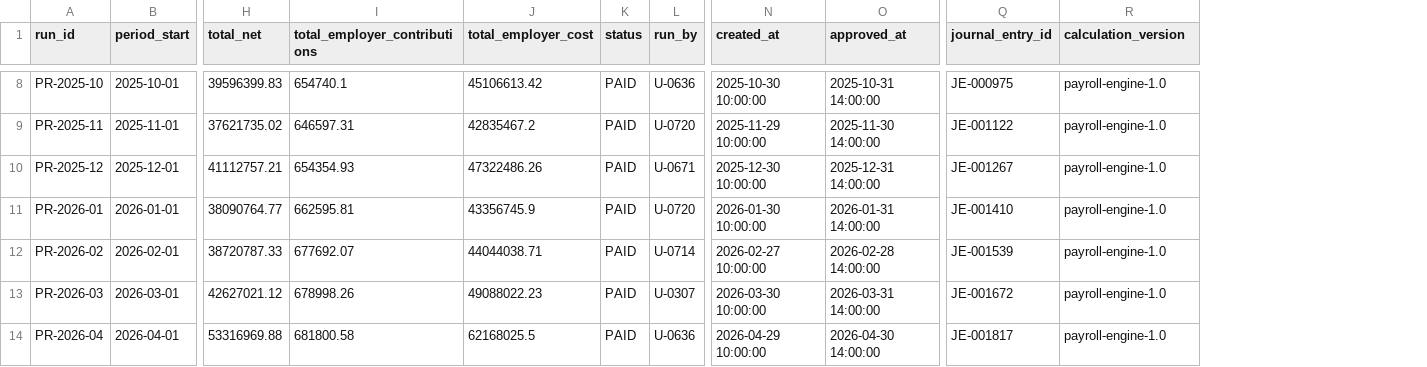
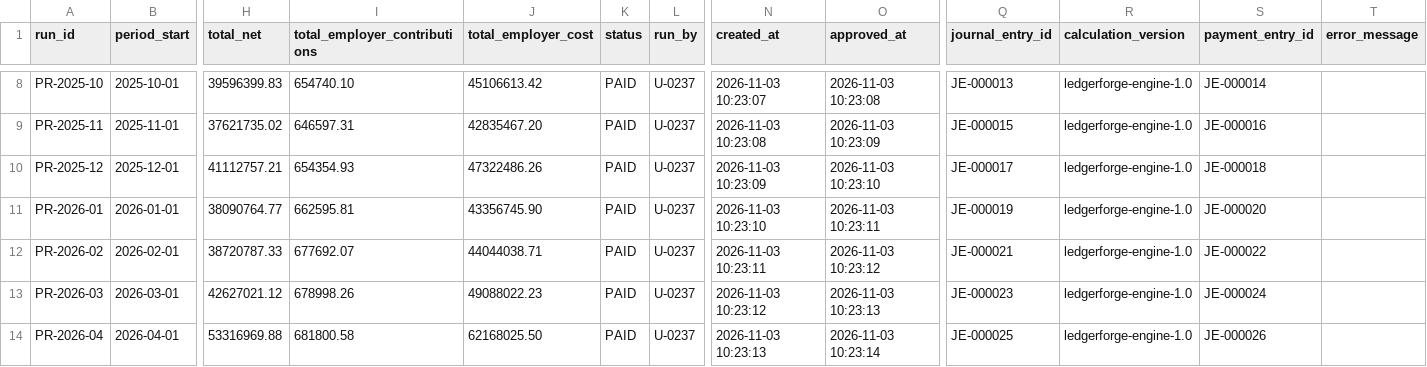
Before and after one commit to Ibrahim-507/ledgerforge, a CSV file: my_export/payroll_runs.csv, drawn as a sheet; only a part is shown, gaps mark what is left out; the diff covers the shown part only; the diff names each change by its address in the sheet, - before the commit and + after, or states it on an @@ line.

```diff
--- a/my_export/payroll_runs.csv
+++ b/my_export/payroll_runs.csv
+column S (payment_entry_id), rows 8-14: JE-000014 | JE-000016 | JE-000018 | JE-000020 | JE-000022 | JE-000024 | JE-000026
+column T (error_message), empty
-I8 (total_employer_contributions): 654740.1
+I8 (total_employer_contributions): 654740.10
-L8 (run_by): U-0636
+L8 (run_by): U-0237
-N8 (created_at): 2025-10-30 10:00:00
+N8 (created_at): 2026-11-03 10:23:07
-O8 (approved_at): 2025-10-31 14:00:00
+O8 (approved_at): 2026-11-03 10:23:08
-Q8 (journal_entry_id): JE-000975
+Q8 (journal_entry_id): JE-000013
-R8:R14 (calculation_version): payroll-engine-1.0
+R8:R14 (calculation_version): ledgerforge-engine-1.0
-J9 (total_employer_cost): 42835467.2
+J9 (total_employer_cost): 42835467.20
-L9 (run_by): U-0720
+L9 (run_by): U-0237
-N9 (created_at): 2025-11-29 10:00:00
+N9 (created_at): 2026-11-03 10:23:08
-O9 (approved_at): 2025-11-30 14:00:00
+O9 (approved_at): 2026-11-03 10:23:09
-Q9 (journal_entry_id): JE-001122
+Q9 (journal_entry_id): JE-000015
-L10 (run_by): U-0671
+L10 (run_by): U-0237
-N10 (created_at): 2025-12-30 10:00:00
+N10 (created_at): 2026-11-03 10:23:09
-O10 (approved_at): 2025-12-31 14:00:00
+O10 (approved_at): 2026-11-03 10:23:10
-Q10 (journal_entry_id): JE-001267
+Q10 (journal_entry_id): JE-000017
-J11 (total_employer_cost): 43356745.9
+J11 (total_employer_cost): 43356745.90
-L11 (run_by): U-0720
+L11 (run_by): U-0237
-N11 (created_at): 2026-01-30 10:00:00
+N11 (created_at): 2026-11-03 10:23:10
-O11 (approved_at): 2026-01-31 14:00:00
+O11 (approved_at): 2026-11-03 10:23:11
-Q11 (journal_entry_id): JE-001410
+Q11 (journal_entry_id): JE-000019
-L12 (run_by): U-0714
+L12 (run_by): U-0237
-N12 (created_at): 2026-02-27 10:00:00
+N12 (created_at): 2026-11-03 10:23:11
-O12 (approved_at): 2026-02-28 14:00:00
+O12 (approved_at): 2026-11-03 10:23:12
-Q12 (journal_entry_id): JE-001539
+Q12 (journal_entry_id): JE-000021
-L13 (run_by): U-0307
+L13 (run_by): U-0237
-N13 (created_at): 2026-03-30 10:00:00
+N13 (created_at): 2026-11-03 10:23:12
-O13 (approved_at): 2026-03-31 14:00:00
+O13 (approved_at): 2026-11-03 10:23:13
-Q13 (journal_entry_id): JE-001672
+Q13 (journal_entry_id): JE-000023
-J14 (total_employer_cost): 62168025.5
+J14 (total_employer_cost): 62168025.50
-L14 (run_by): U-0636
+L14 (run_by): U-0237
-N14 (created_at): 2026-04-29 10:00:00
+N14 (created_at): 2026-11-03 10:23:13
-O14 (approved_at): 2026-04-30 14:00:00
+O14 (approved_at): 2026-11-03 10:23:14
-Q14 (journal_entry_id): JE-001817
+Q14 (journal_entry_id): JE-000025
```
Also changed, not shown: 60 edited cells elsewhere in this file, my_export/journal_entries.csv, my_export/journal_lines.csv, 11 other files.
